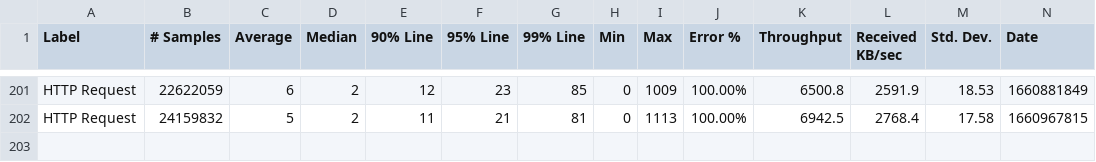
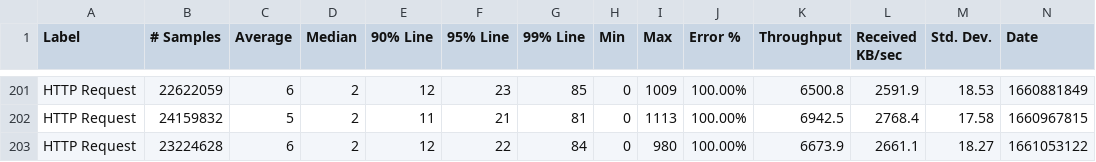
Before and after one commit to ballerina-platform/module-ballerina-oauth2, a CSV file: load-tests/order_management_service/results/summary.csv, drawn as a sheet; only a part is shown, gaps mark what is left out; rows hold the shown columns only; the diff names each change by its address in the sheet, - before the commit and + after, or states it on an @@ line.

Commit message:
Update order_management_service test results on Sun Aug 21 03:42:33 UTC 2022

```diff
--- a/load-tests/order_management_service/results/summary.csv
+++ b/load-tests/order_management_service/results/summary.csv
+row 203: HTTP Request | 23224628 | 6 | 2 | 12 | 22 | 84 | 0 | 980 | 100.00% | 6673.9 | 2661.1 | 18.27 | 1661053122
```
